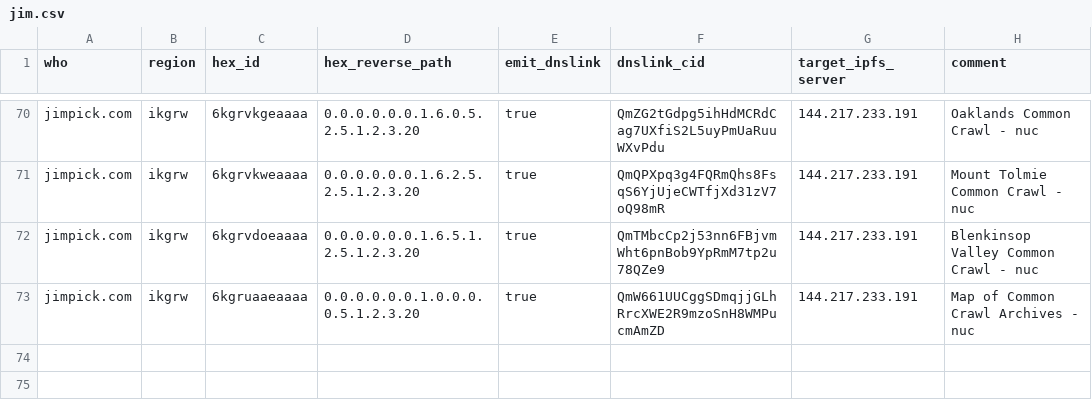
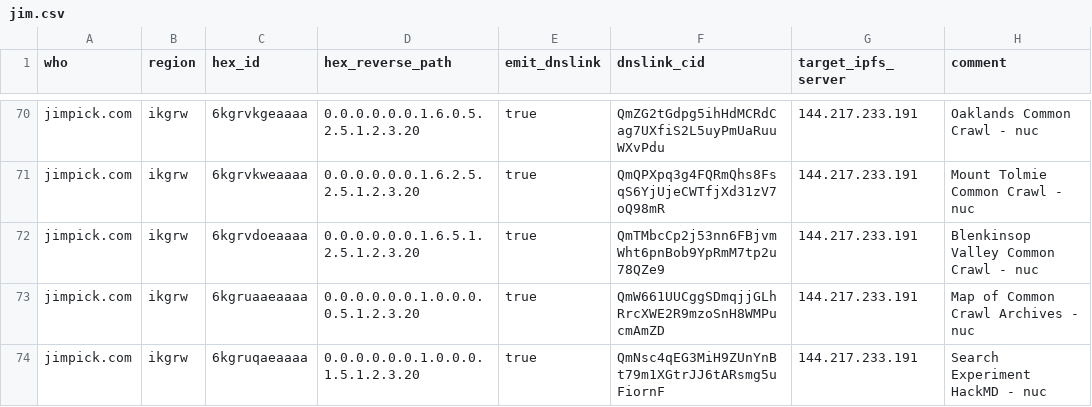
Before and after one commit to hexcamp/hexcamp-coredns-sites, a CSV file: jim.csv, drawn as a sheet; only a part is shown, gaps mark what is left out; the diff names each change by its address in the sheet, - before the commit and + after, or states it on an @@ line.

Commit message:
Add Search Experiment site

```diff
--- a/jim.csv
+++ b/jim.csv
+row 74: jimpick.com | ikgrw | 6kgruqaeaaaa | 0.0.0.0.0.0.1.0.0.0.1.5.1.2.3.20 | true | QmNsc4qEG3MiH9ZUnYnBt79m1XGtrJJ6tARsmg5uFiornF | 144.217.233.191 | Search Experiment HackMD - nuc
```
